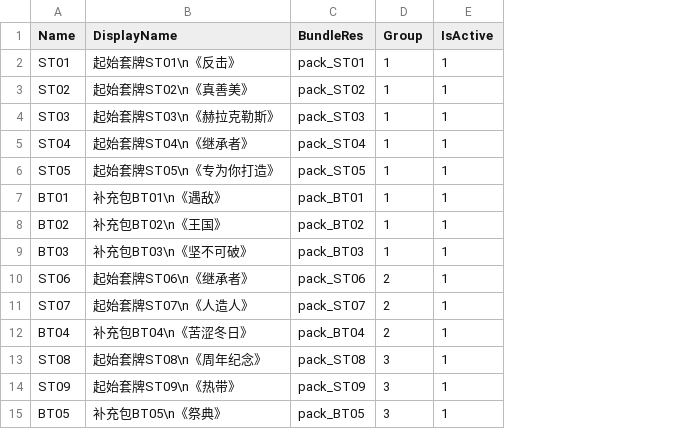
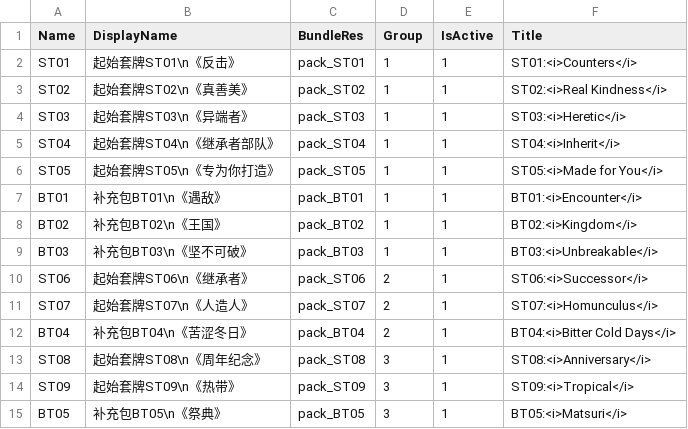
Before and after one commit to LanaryHan/NivelArenaDB, a CSV file: Assets/Resources/packs.csv, drawn as a sheet; the diff names each change by its address in the sheet, - before the commit and + after, or states it on an @@ line.

```diff
--- a/Assets/Resources/packs.csv
+++ b/Assets/Resources/packs.csv
+column F (Title), rows 2-15: ST01:<i>Counters</i> | ST02:<i>Real Kindness</i> | ST03:<i>Heretic</i> | ST04:<i>Inherit</i> | ST05:<i>Made for You</i> | BT01:<i>Encounter</i> | BT02:<i>Kingdom</i> | BT03:<i>Unbreakable</i> | ST06:<i>Successor</i> | ST07:<i>Homunculus</i> | BT04:<i>Bitter Cold Days</i> | ST08:<i>Anniversary</i> | ST09:<i>Tropical</i> | BT05:<i>Matsuri</i>
-B4 (DisplayName): 起始套牌ST03\n《赫拉克勒斯》
+B4 (DisplayName): 起始套牌ST03\n《异端者》
-B5 (DisplayName): 起始套牌ST04\n《继承者》
+B5 (DisplayName): 起始套牌ST04\n《继承者部队》
```
Also changed, not shown: 25 other files.
